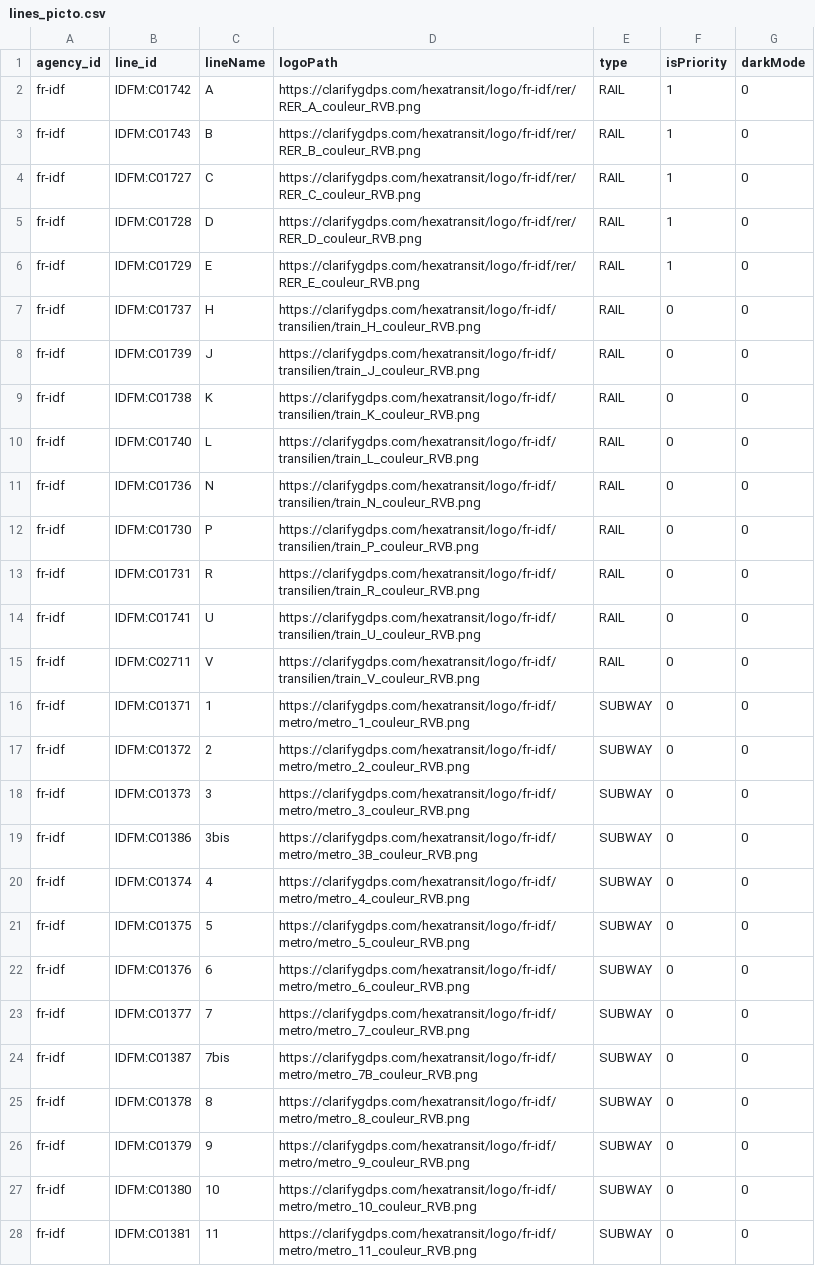
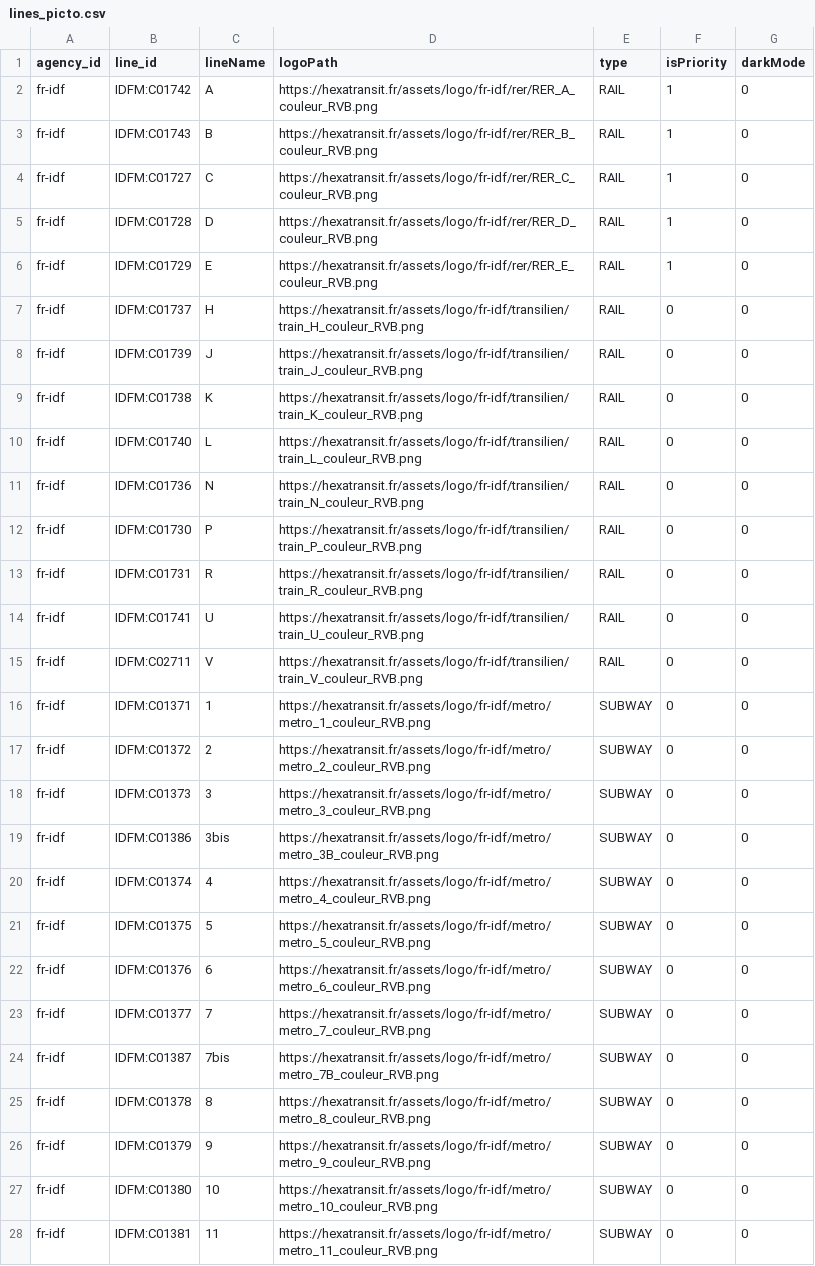
Before and after one commit to tcr-n/Assets, a CSV file: logo/fr-idf/lines_picto.csv, drawn as a sheet; only a part is shown; the diff covers the shown part only.

```diff
--- a/logo/fr-idf/lines_picto.csv
+++ b/logo/fr-idf/lines_picto.csv
@@ -1,28 +1,28 @@
 agency_id;line_id;lineName;logoPath;type;isPriority;darkMode
-fr-idf;IDFM:C01742;A;https://clarifygdps.com/hexatransit/logo/fr-idf/rer/RER_A_couleur_RVB.png;RAIL;1;0
-fr-idf;IDFM:C01743;B;https://clarifygdps.com/hexatransit/logo/fr-idf/rer/RER_B_couleur_RVB.png;RAIL;1;0
-fr-idf;IDFM:C01727;C;https://clarifygdps.com/hexatransit/logo/fr-idf/rer/RER_C_couleur_RVB.png;RAIL;1;0
-fr-idf;IDFM:C01728;D;https://clarifygdps.com/hexatransit/logo/fr-idf/rer/RER_D_couleur_RVB.png;RAIL;1;0
-fr-idf;IDFM:C01729;E;https://clarifygdps.com/hexatransit/logo/fr-idf/rer/RER_E_couleur_RVB.png;RAIL;1;0
-fr-idf;IDFM:C01737;H;https://clarifygdps.com/hexatransit/logo/fr-idf/transilien/train_H_couleur_RVB.png;RAIL;0;0
-fr-idf;IDFM:C01739;J;https://clarifygdps.com/hexatransit/logo/fr-idf/transilien/train_J_couleur_RVB.png;RAIL;0;0
-fr-idf;IDFM:C01738;K;https://clarifygdps.com/hexatransit/logo/fr-idf/transilien/train_K_couleur_RVB.png;RAIL;0;0
-fr-idf;IDFM:C01740;L;https://clarifygdps.com/hexatransit/logo/fr-idf/transilien/train_L_couleur_RVB.png;RAIL;0;0
-fr-idf;IDFM:C01736;N;https://clarifygdps.com/hexatransit/logo/fr-idf/transilien/train_N_couleur_RVB.png;RAIL;0;0
-fr-idf;IDFM:C01730;P;https://clarifygdps.com/hexatransit/logo/fr-idf/transilien/train_P_couleur_RVB.png;RAIL;0;0
-fr-idf;IDFM:C01731;R;https://clarifygdps.com/hexatransit/logo/fr-idf/transilien/train_R_couleur_RVB.png;RAIL;0;0
-fr-idf;IDFM:C01741;U;https://clarifygdps.com/hexatransit/logo/fr-idf/transilien/train_U_couleur_RVB.png;RAIL;0;0
-fr-idf;IDFM:C02711;V;https://clarifygdps.com/hexatransit/logo/fr-idf/transilien/train_V_couleur_RVB.png;RAIL;0;0
-fr-idf;IDFM:C01371;1;https://clarifygdps.com/hexatransit/logo/fr-idf/metro/metro_1_couleur_RVB.png;SUBWAY;0;0
-fr-idf;IDFM:C01372;2;https://clarifygdps.com/hexatransit/logo/fr-idf/metro/metro_2_couleur_RVB.png;SUBWAY;0;0
-fr-idf;IDFM:C01373;3;https://clarifygdps.com/hexatransit/logo/fr-idf/metro/metro_3_couleur_RVB.png;SUBWAY;0;0
-fr-idf;IDFM:C01386;3bis;https://clarifygdps.com/hexatransit/logo/fr-idf/metro/metro_3B_couleur_RVB.png;SUBWAY;0;0
-fr-idf;IDFM:C01374;4;https://clarifygdps.com/hexatransit/logo/fr-idf/metro/metro_4_couleur_RVB.png;SUBWAY;0;0
-fr-idf;IDFM:C01375;5;https://clarifygdps.com/hexatransit/logo/fr-idf/metro/metro_5_couleur_RVB.png;SUBWAY;0;0
-fr-idf;IDFM:C01376;6;https://clarifygdps.com/hexatransit/logo/fr-idf/metro/metro_6_couleur_RVB.png;SUBWAY;0;0
-fr-idf;IDFM:C01377;7;https://clarifygdps.com/hexatransit/logo/fr-idf/metro/metro_7_couleur_RVB.png;SUBWAY;0;0
-fr-idf;IDFM:C01387;7bis;https://clarifygdps.com/hexatransit/logo/fr-idf/metro/metro_7B_couleur_RVB.png;SUBWAY;0;0
-fr-idf;IDFM:C01378;8;https://clarifygdps.com/hexatransit/logo/fr-idf/metro/metro_8_couleur_RVB.png;SUBWAY;0;0
-fr-idf;IDFM:C01379;9;https://clarifygdps.com/hexatransit/logo/fr-idf/metro/metro_9_couleur_RVB.png;SUBWAY;0;0
-fr-idf;IDFM:C01380;10;https://clarifygdps.com/hexatransit/logo/fr-idf/metro/metro_10_couleur_RVB.png;SUBWAY;0;0
-fr-idf;IDFM:C01381;11;https://clarifygdps.com/hexatransit/logo/fr-idf/metro/metro_11_couleur_RVB.png;SUBWAY;0;0
+fr-idf;IDFM:C01742;A;https://hexatransit.fr/assets/logo/fr-idf/rer/RER_A_couleur_RVB.png;RAIL;1;0
+fr-idf;IDFM:C01743;B;https://hexatransit.fr/assets/logo/fr-idf/rer/RER_B_couleur_RVB.png;RAIL;1;0
+fr-idf;IDFM:C01727;C;https://hexatransit.fr/assets/logo/fr-idf/rer/RER_C_couleur_RVB.png;RAIL;1;0
+fr-idf;IDFM:C01728;D;https://hexatransit.fr/assets/logo/fr-idf/rer/RER_D_couleur_RVB.png;RAIL;1;0
+fr-idf;IDFM:C01729;E;https://hexatransit.fr/assets/logo/fr-idf/rer/RER_E_couleur_RVB.png;RAIL;1;0
+fr-idf;IDFM:C01737;H;https://hexatransit.fr/assets/logo/fr-idf/transilien/train_H_couleur_RVB.png;RAIL;0;0
+fr-idf;IDFM:C01739;J;https://hexatransit.fr/assets/logo/fr-idf/transilien/train_J_couleur_RVB.png;RAIL;0;0
+fr-idf;IDFM:C01738;K;https://hexatransit.fr/assets/logo/fr-idf/transilien/train_K_couleur_RVB.png;RAIL;0;0
+fr-idf;IDFM:C01740;L;https://hexatransit.fr/assets/logo/fr-idf/transilien/train_L_couleur_RVB.png;RAIL;0;0
+fr-idf;IDFM:C01736;N;https://hexatransit.fr/assets/logo/fr-idf/transilien/train_N_couleur_RVB.png;RAIL;0;0
+fr-idf;IDFM:C01730;P;https://hexatransit.fr/assets/logo/fr-idf/transilien/train_P_couleur_RVB.png;RAIL;0;0
+fr-idf;IDFM:C01731;R;https://hexatransit.fr/assets/logo/fr-idf/transilien/train_R_couleur_RVB.png;RAIL;0;0
+fr-idf;IDFM:C01741;U;https://hexatransit.fr/assets/logo/fr-idf/transilien/train_U_couleur_RVB.png;RAIL;0;0
+fr-idf;IDFM:C02711;V;https://hexatransit.fr/assets/logo/fr-idf/transilien/train_V_couleur_RVB.png;RAIL;0;0
+fr-idf;IDFM:C01371;1;https://hexatransit.fr/assets/logo/fr-idf/metro/metro_1_couleur_RVB.png;SUBWAY;0;0
+fr-idf;IDFM:C01372;2;https://hexatransit.fr/assets/logo/fr-idf/metro/metro_2_couleur_RVB.png;SUBWAY;0;0
+fr-idf;IDFM:C01373;3;https://hexatransit.fr/assets/logo/fr-idf/metro/metro_3_couleur_RVB.png;SUBWAY;0;0
+fr-idf;IDFM:C01386;3bis;https://hexatransit.fr/assets/logo/fr-idf/metro/metro_3B_couleur_RVB.png;SUBWAY;0;0
+fr-idf;IDFM:C01374;4;https://hexatransit.fr/assets/logo/fr-idf/metro/metro_4_couleur_RVB.png;SUBWAY;0;0
+fr-idf;IDFM:C01375;5;https://hexatransit.fr/assets/logo/fr-idf/metro/metro_5_couleur_RVB.png;SUBWAY;0;0
+fr-idf;IDFM:C01376;6;https://hexatransit.fr/assets/logo/fr-idf/metro/metro_6_couleur_RVB.png;SUBWAY;0;0
+fr-idf;IDFM:C01377;7;https://hexatransit.fr/assets/logo/fr-idf/metro/metro_7_couleur_RVB.png;SUBWAY;0;0
+fr-idf;IDFM:C01387;7bis;https://hexatransit.fr/assets/logo/fr-idf/metro/metro_7B_couleur_RVB.png;SUBWAY;0;0
+fr-idf;IDFM:C01378;8;https://hexatransit.fr/assets/logo/fr-idf/metro/metro_8_couleur_RVB.png;SUBWAY;0;0
+fr-idf;IDFM:C01379;9;https://hexatransit.fr/assets/logo/fr-idf/metro/metro_9_couleur_RVB.png;SUBWAY;0;0
+fr-idf;IDFM:C01380;10;https://hexatransit.fr/assets/logo/fr-idf/metro/metro_10_couleur_RVB.png;SUBWAY;0;0
+fr-idf;IDFM:C01381;11;https://hexatransit.fr/assets/logo/fr-idf/metro/metro_11_couleur_RVB.png;SUBWAY;0;0
```
Also changed, not shown: 75 edited cells elsewhere in this file, logo/fr-astuce/lines_picto.csv, logo/fr-isere/lines_picto.csv, 11 other files.
